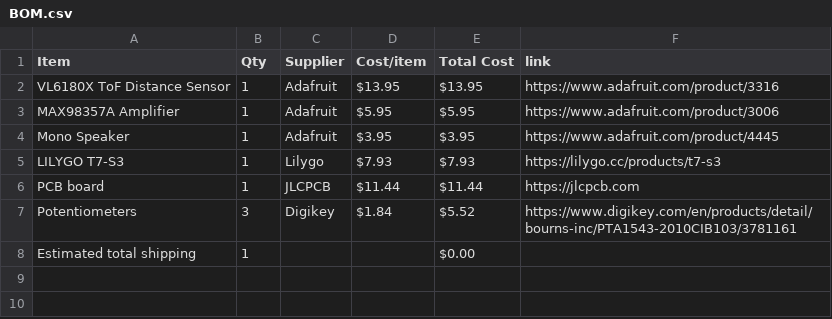
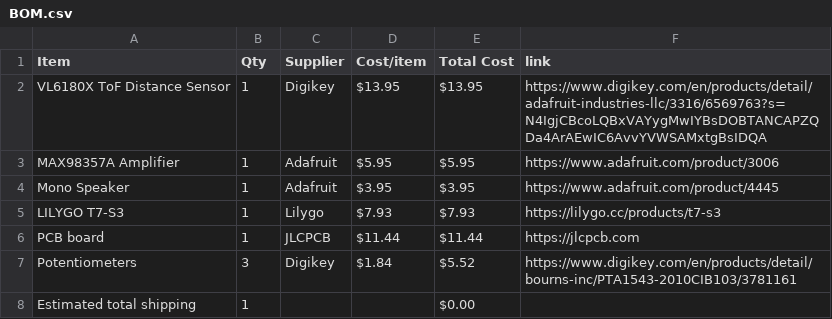
Before and after one commit to insert-joke-here/OpticalTheremin, a CSV file: BOM.csv, drawn as a sheet.

Commit message:
Sync Optical Theremin from Half Life

```diff
--- a/BOM.csv
+++ b/BOM.csv
@@ -1,3 +1,3 @@
 Item,Qty,Supplier,Cost/item,Total Cost,link
-VL6180X ToF Distance Sensor,1,Adafruit,$13.95,$13.95,https://www.adafruit.com/product/3316
+VL6180X ToF Distance Sensor,1,Digikey,$13.95,$13.95,https://www.digikey.com/en/products/detail/adafruit-industries-llc/3316/6569763?s=N4IgjCBcoLQBxVAYygMwIYBsDOBTANCAPZQDa4ArAEwIC6AvvYVWSAMxtgBsIDQA
 MAX98357A Amplifier,1,Adafruit,$5.95,$5.95,https://www.adafruit.com/product/3006
```
